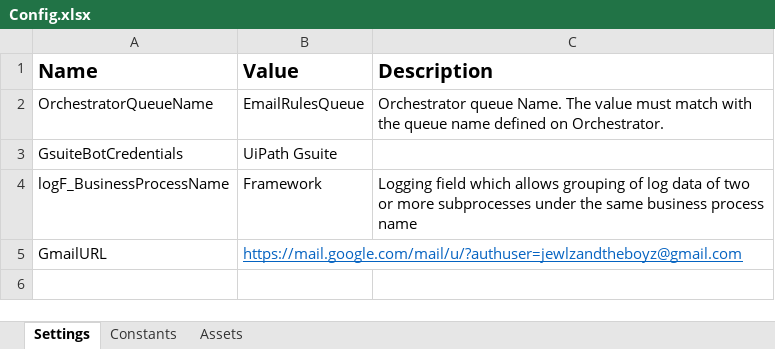
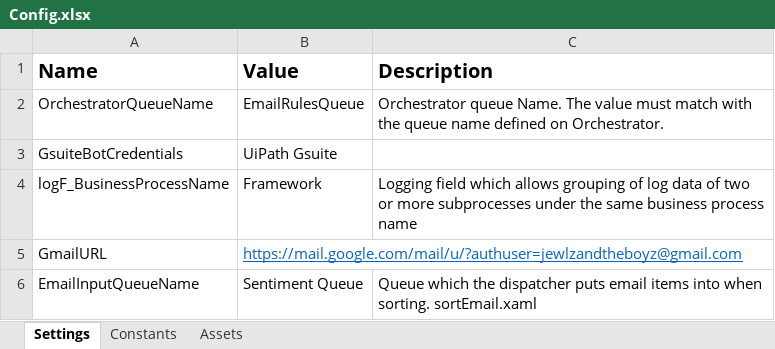
Before and after one commit to 201019-UiPath/Jewlz-TheBoyz-PlaylistAutomation-P2, an Excel workbook: Project2Final/Data/Config.xlsx, sheet Settings, drawn as a sheet; values as stored, in another font and other column widths than the file's, no borders; the diff names each change by its address in the sheet, - before the commit and + after, or states it on an @@ line.

Commit message:
Added additional queue add + Sentiment analysis

```diff
--- a/Project2Final/Data/Config.xlsx (sheet Settings)
+++ b/Project2Final/Data/Config.xlsx (sheet Settings)
+row 6: EmailInputQueueName | Sentiment Queue | Queue which the dispatcher puts email items into when sorting. sortEmail.xaml
```
Also changed, not shown: 27 other files.
